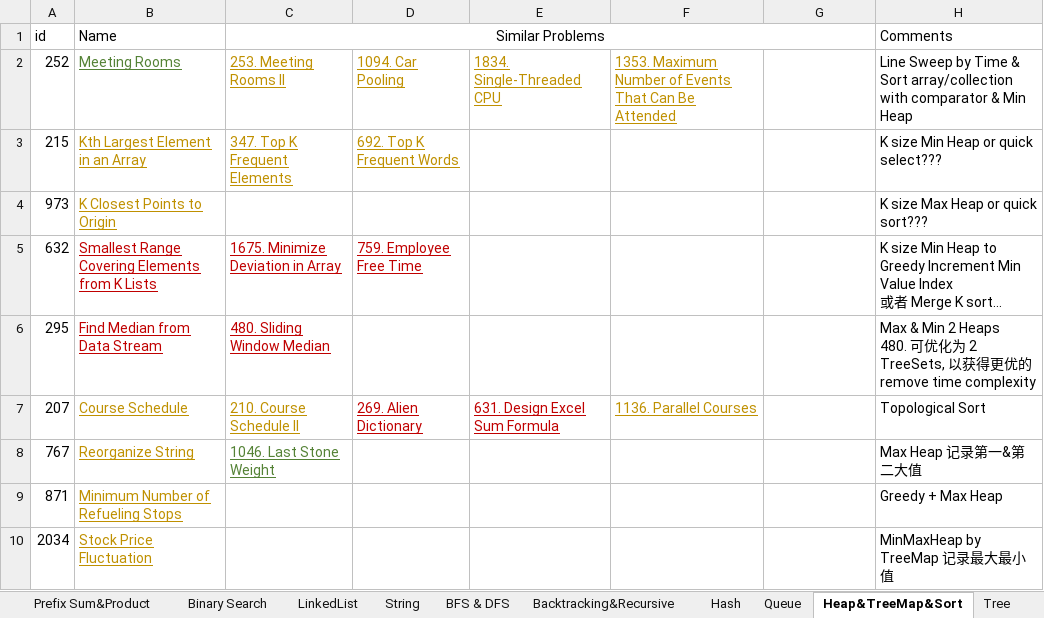
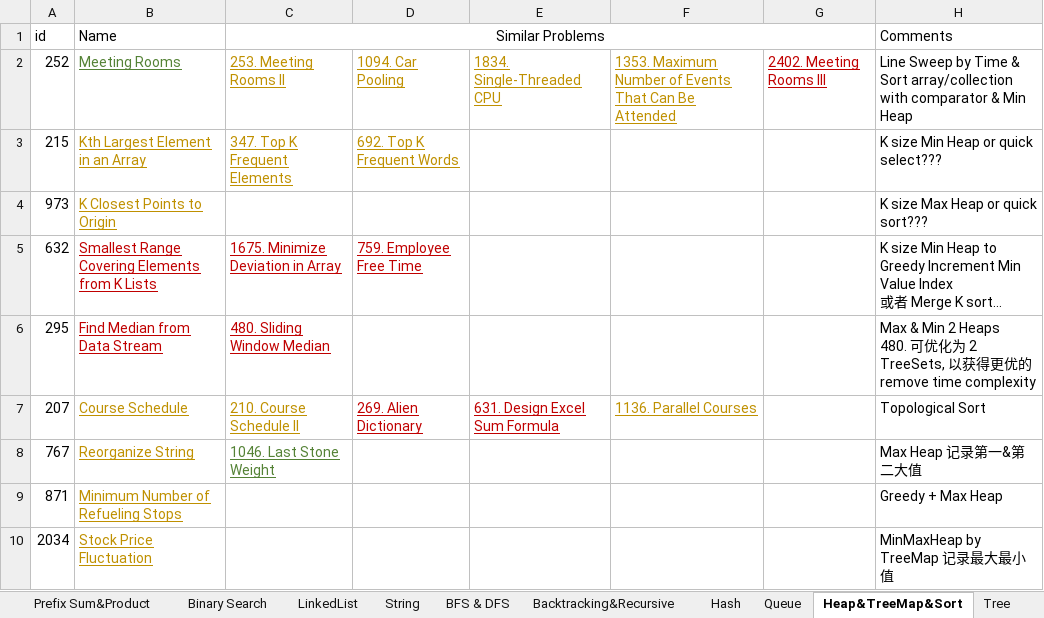
Before and after one commit to LiXieLabs/codingpractice, an Excel workbook: PracticeList.xlsx, sheet Heap&TreeMap&Sort, drawn as a sheet; long unchanged cells end in …; values as stored, in another font and other column widths than the file's, no borders; the diff names each change by its address in the sheet, - before the commit and + after, or states it on an @@ line.

```diff
--- a/PracticeList.xlsx (sheet Heap&TreeMap&Sort)
+++ b/PracticeList.xlsx (sheet Heap&TreeMap&Sort)
-G2: (empty)
+G2: 2402. Meeting Rooms III
```
Also changed, not shown: sheet All, 3 other files.
